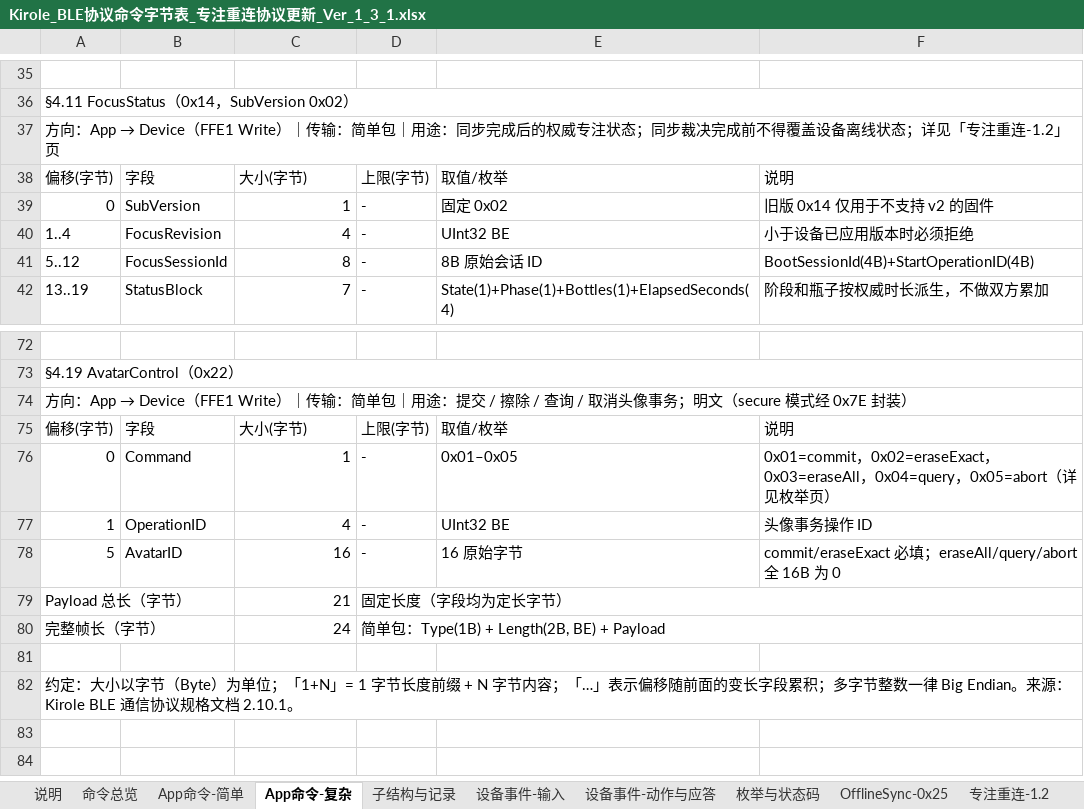
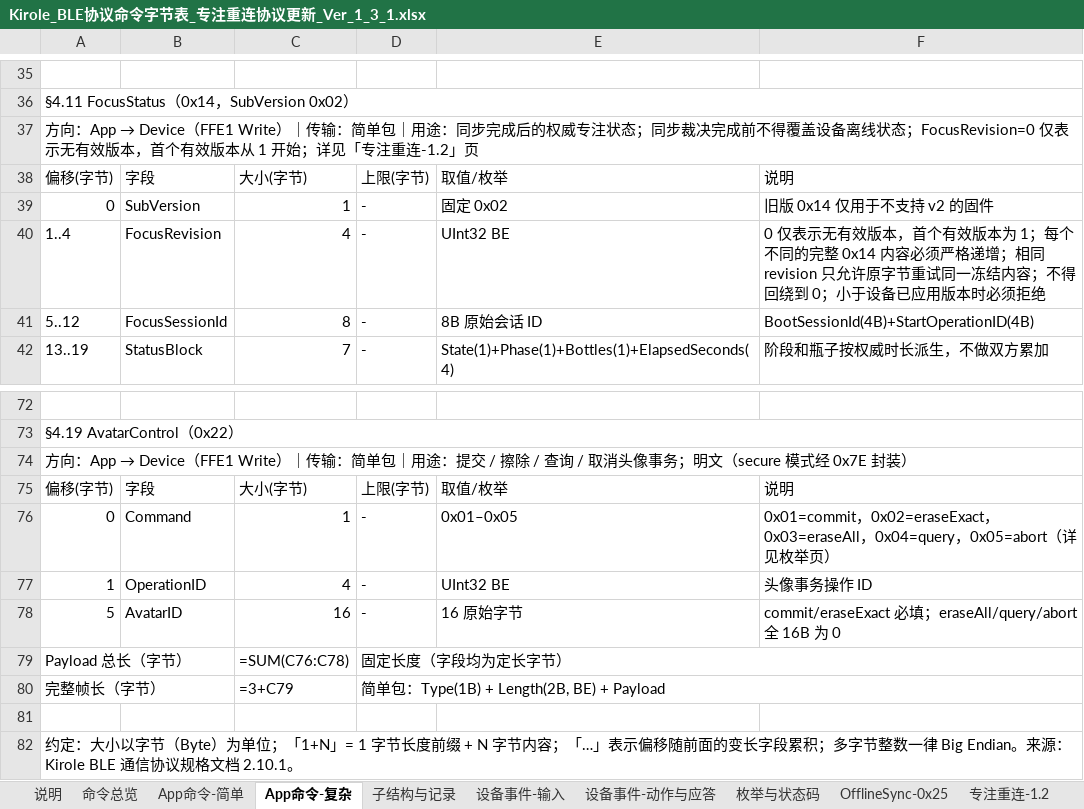
Before and after one commit to LJMStark/outku3, an Excel workbook: docs/Kirole_BLE协议命令字节表_专注重连协议更新_Ver_1_3_1.xlsx, sheet App命令-复杂, drawn as a sheet; only a part is shown, gaps mark what is left out; values as stored, in another font and other column widths than the file's, no cell formats; formulas without a stored value are shown as written; the diff names each change by its address in the sheet, - before the commit and + after, or states it on an @@ line.

Commit message:
fix(ble): stabilize auto-connect and focus reconciliation

```diff
--- a/docs/Kirole_BLE协议命令字节表_专注重连协议更新_Ver_1_3_1.xlsx (sheet App命令-复杂)
+++ b/docs/Kirole_BLE协议命令字节表_专注重连协议更新_Ver_1_3_1.xlsx (sheet App命令-复杂)
-A37: …线状态；详见「专…
+A37: …线状态；FocusRevision=0 仅表示无有效版本，首个有效版本从 1 开始；详见「专…
-F40: 小于设备…
+F40: 0 仅表示无有效版本，首个有效版本为 1；每个不同的完整 0x14 内容必须严格递增；相同 revision 只允许原字节重试同一冻结内容；不得回绕到 0；小于设备…
-C79: 21
+C79: =SUM(C76:C78)
-C80: 24
+C80: =3+C79
```
Also changed, not shown: sheet 命令总览, sheet OfflineSync-0x25, sheet Schedule-1.3, sheet 枚举与状态码, sheet 说明, sheet App命令-简单, 4 more sheets, cell formats, 32 other files.
